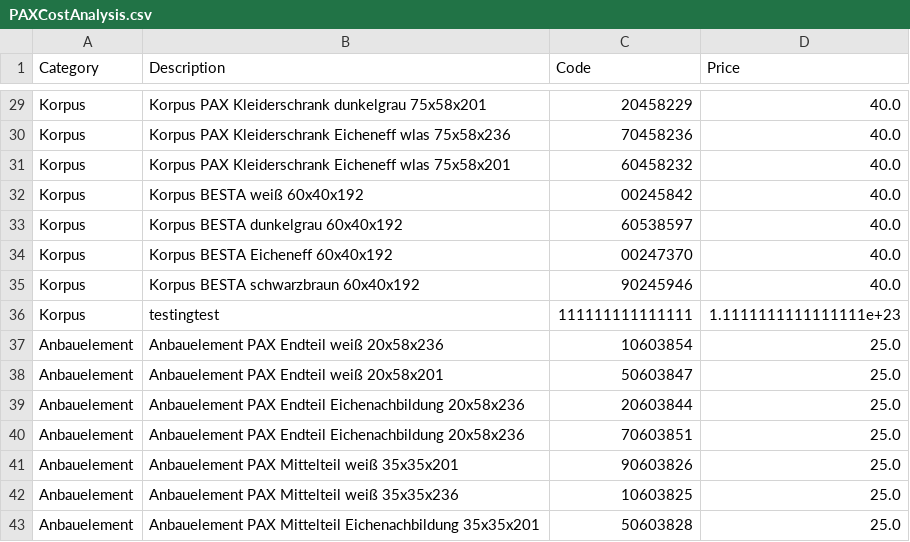
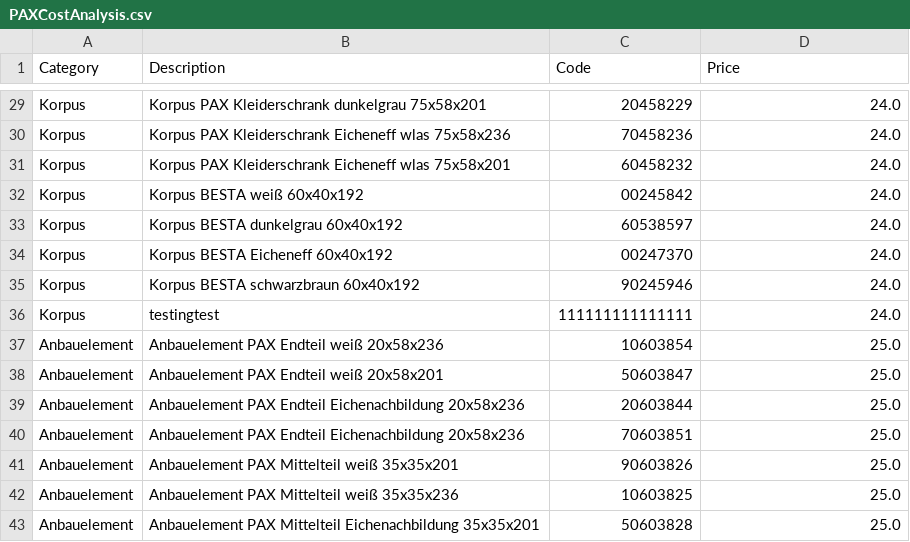
Before and after one commit to mustafaselimkocak/engineer_craftsman, a CSV file: docs/PAXCostAnalysis.csv, drawn as a sheet; only a part is shown, gaps mark what is left out; the diff covers the shown part only; the diff names each change by its address in the sheet, - before the commit and + after, or states it on an @@ line.

Commit message:
Update PAX category price: Korpus

```diff
--- a/docs/PAXCostAnalysis.csv
+++ b/docs/PAXCostAnalysis.csv
-D29:D35 (Price): 40.0
+D29:D35 (Price): 24.0
-D36 (Price): 1.1111111111111111e+23
+D36 (Price): 24.0
```
Also changed, not shown: 27 edited cells elsewhere in this file.
